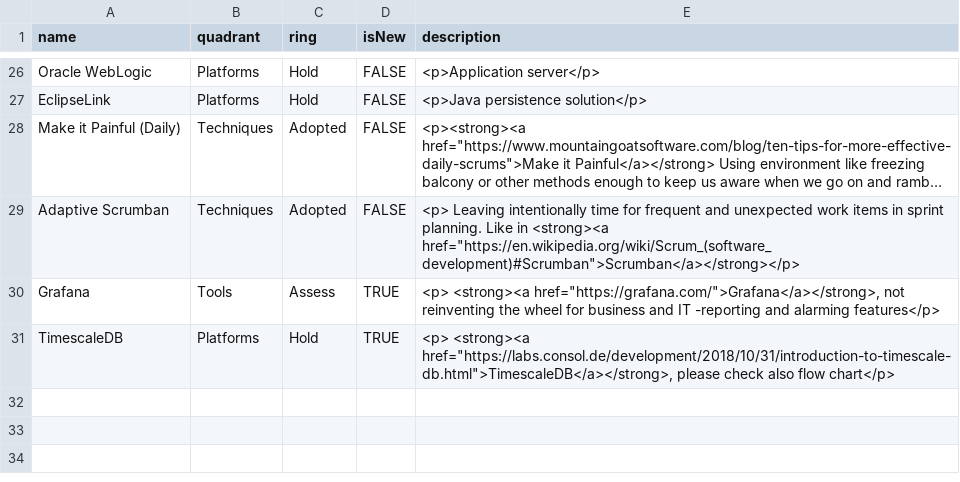
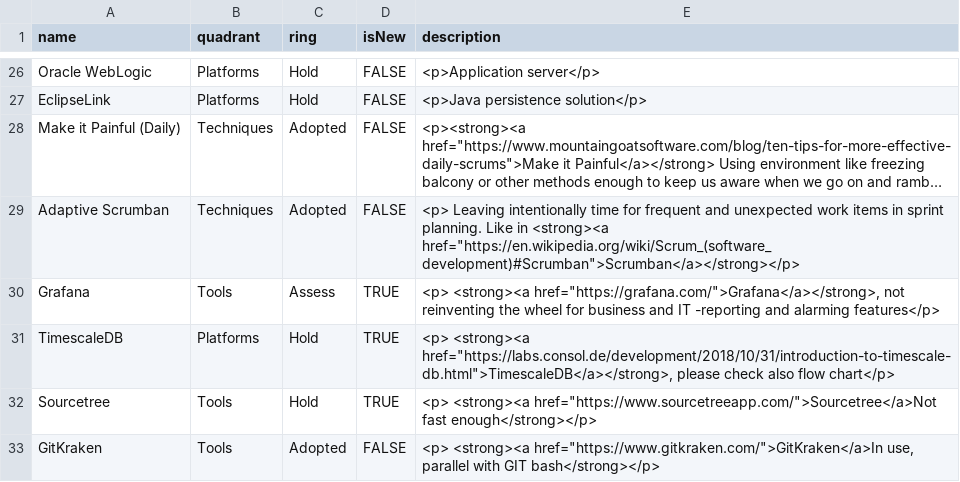
Before and after one commit to EeroVakiparta/TechnologyRadarTPD, a CSV file: Technology Radar - TPD.csv, drawn as a sheet; only a part is shown, gaps mark what is left out; long unchanged cells end in …; the diff names each change by its address in the sheet, - before the commit and + after, or states it on an @@ line.

Commit message:
Update

```diff
--- a/Technology Radar - TPD.csv
+++ b/Technology Radar - TPD.csv
+row 32: Sourcetree | Tools | Hold | TRUE | <p> <strong><a href="https://www.sourcetreeapp.com/">Sourcetree</a>Not fast enough</strong></p>
+row 33: GitKraken | Tools | Adopted | FALSE | <p> <strong><a href="https://www.gitkraken.com/">GitKraken</a>In use, parallel with GIT bash</strong></p>
```
